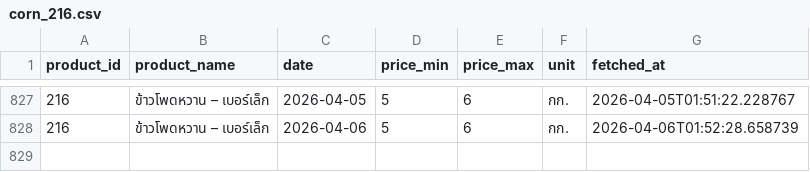
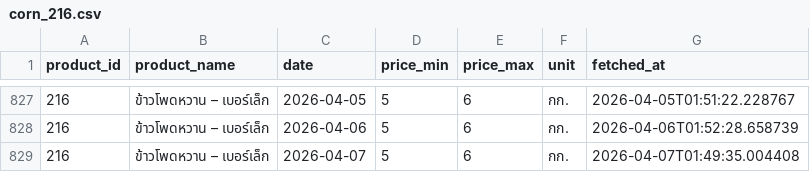
Before and after one commit to uzimpp/nroc, a CSV file: fetch-data/data/corn_216.csv, drawn as a sheet; only a part is shown, gaps mark what is left out; the diff names each change by its address in the sheet, - before the commit and + after, or states it on an @@ line.

```diff
--- a/fetch-data/data/corn_216.csv
+++ b/fetch-data/data/corn_216.csv
+row 829: 216 | ข้าวโพดหวาน – เบอร์เล็ก | 2026-04-07 | 5 | 6 | กก. | 2026-04-07T01:49:35.004408
```
Also changed, not shown: fetch-data/data/corn_182.csv, fetch-data/data/corn_206.csv.
